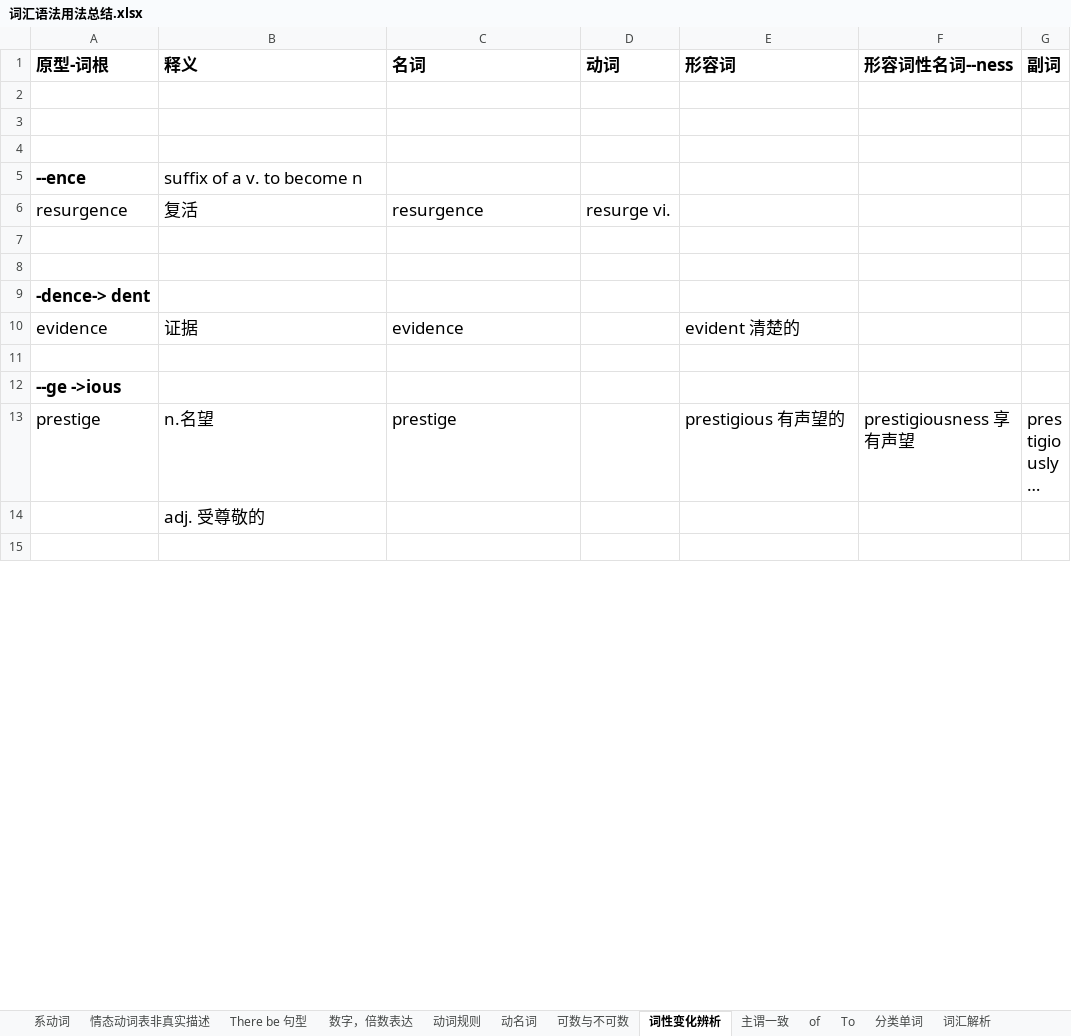
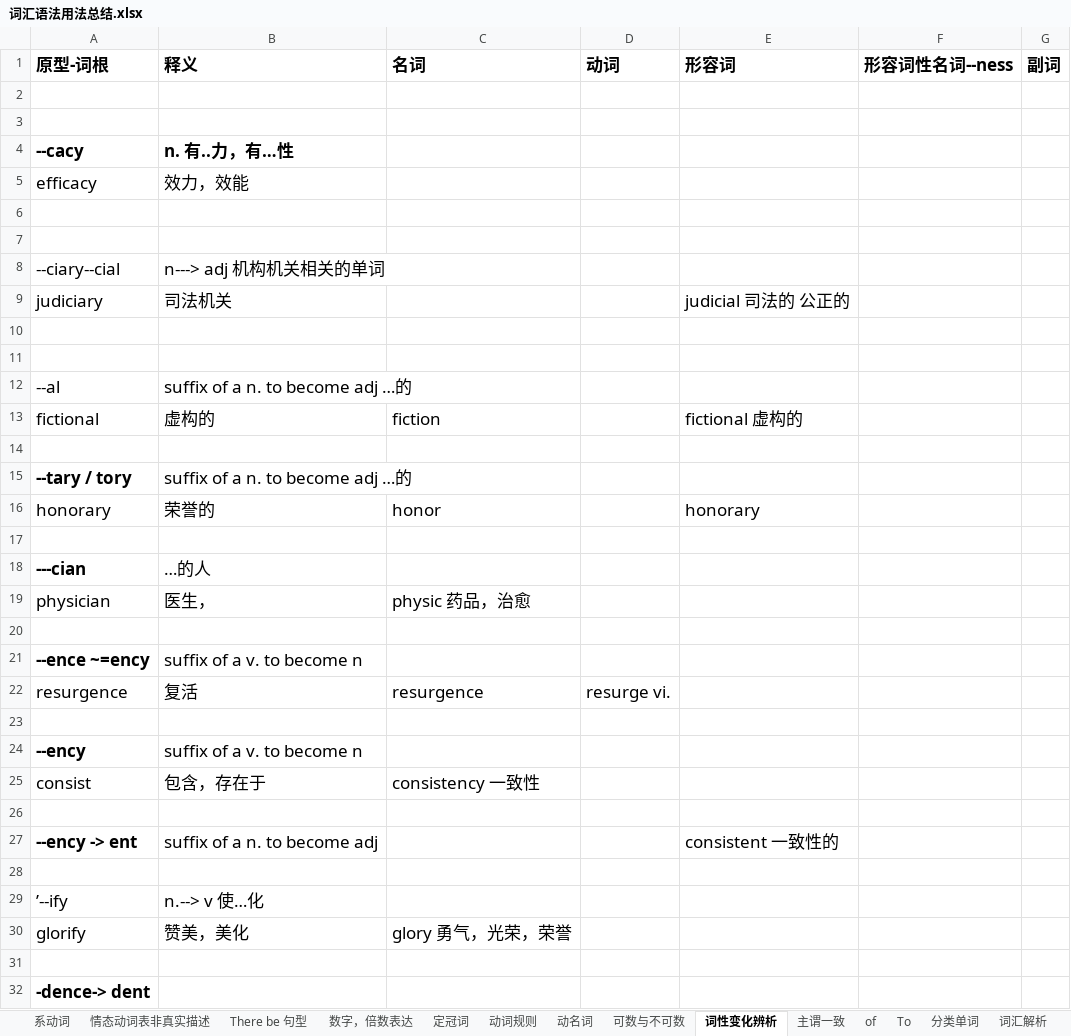
Before and after one commit to RichieRuanGH/EnglishSummary, an Excel workbook: 词汇语法用法总结.xlsx, sheet 词性变化辨析, drawn as a sheet; only a part is shown; the shorter side is filled out with more unchanged rows; long unchanged cells end in …; values as stored, in another font and other column widths than the file's, no borders; addresses are those after the commit; the diff covers the shown part only; the diff names each change by its address in the sheet, - before the commit and + after, or states it on an @@ line.

```diff
--- a/词汇语法用法总结.xlsx (sheet 词性变化辨析)
+++ b/词汇语法用法总结.xlsx (sheet 词性变化辨析)
+sheet tab: 定冠词
+row 4: --cacy | n. 有..力，有…性
+row 5: efficacy | 效力，效能
+row 7: (empty)
+row 8: --ciary--cial | n---> adj 机构机关相关的单词
+row 9: judiciary | 司法机关 |  |  | judicial 司法的 公正的
+row 10: (empty)
+row 11: (empty)
+row 12: --al | suffix of a n. to become adj …的
+row 13: fictional | 虚构的 | fiction |  | fictional 虚构的
+row 14: (empty)
+row 15: --tary / tory | suffix of a n. to become adj …的
+row 16: honorary | 荣誉的 | honor |  | honorary
+row 17: (empty)
+row 18: ---cian | …的人
+row 19: physician | 医生， | physic 药品，治愈
+row 20: (empty)
-A21 (原型-词根): --ence
+A21 (原型-词根): --ence ~=ency
+row 24: --ency | suffix of a v. to become n
+row 25: consist | 包含，存在于 | consistency 一致性
+row 26: (empty)
+row 27: --ency -> ent | suffix of a n. to become adj |  |  | consistent 一致性的
+row 28: (empty)
+row 29: ’--ify | n.--> v 使…化
+row 30: glorify | 赞美，美化 | glory 勇气，光荣，荣誉
```
Also changed, not shown: 41 added rows, 6 edited cells and cell formats elsewhere in this sheet, sheet 分类单词, sheet 词汇解析, sheet 句子联合的方式, sheet 介词解析, sheet 固定搭配词组解析, PTE 8炸计划.xlsx, PTE RS_WFD.xlsx, 1 other file.
